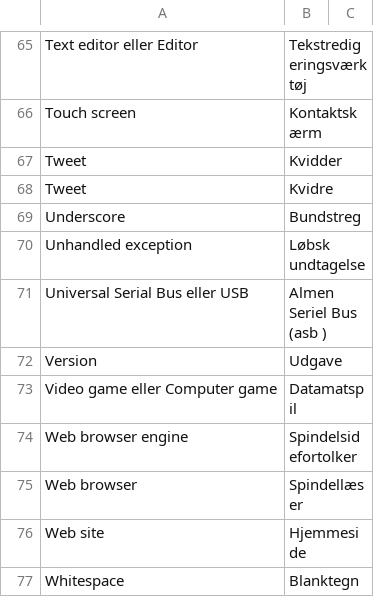
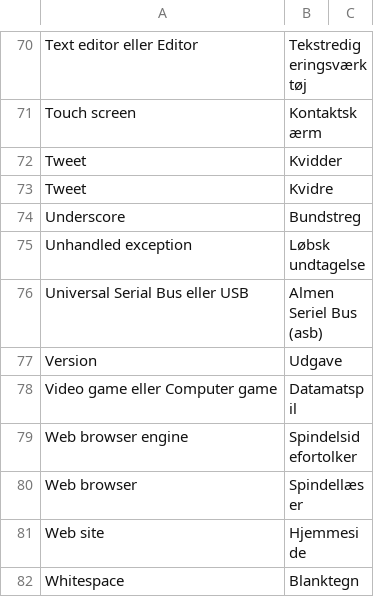
Before and after one commit to athas/ucph.dk, a CSV file: ordbog.csv, drawn as a sheet; only a part is shown, gaps mark what is left out; addresses are those after the commit; the diff covers the shown part only; the diff names each change by its address in the sheet, - before the commit and + after, or states it on an @@ line.

```diff
--- a/ordbog.csv
+++ b/ordbog.csv
-B76: Almen Seriel Bus (asb )
+B76: Almen Seriel Bus (asb)
```
Also changed, not shown: 5 added rows and 3 edited cells elsewhere in this file.
